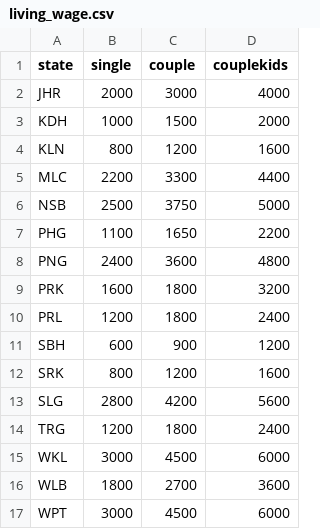
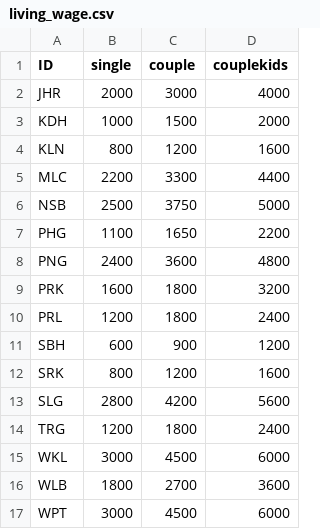
Before and after one commit to fpaulus/refsa-income-comp, a CSV file: living_wage.csv, drawn as a sheet.

Commit message:
Updated "state" column to "ID"

```diff
--- a/living_wage.csv
+++ b/living_wage.csv
@@ -1,2 +1,2 @@
-state,single,couple,couplekids
+ID,single,couple,couplekids
 JHR,2000,3000,4000
```
